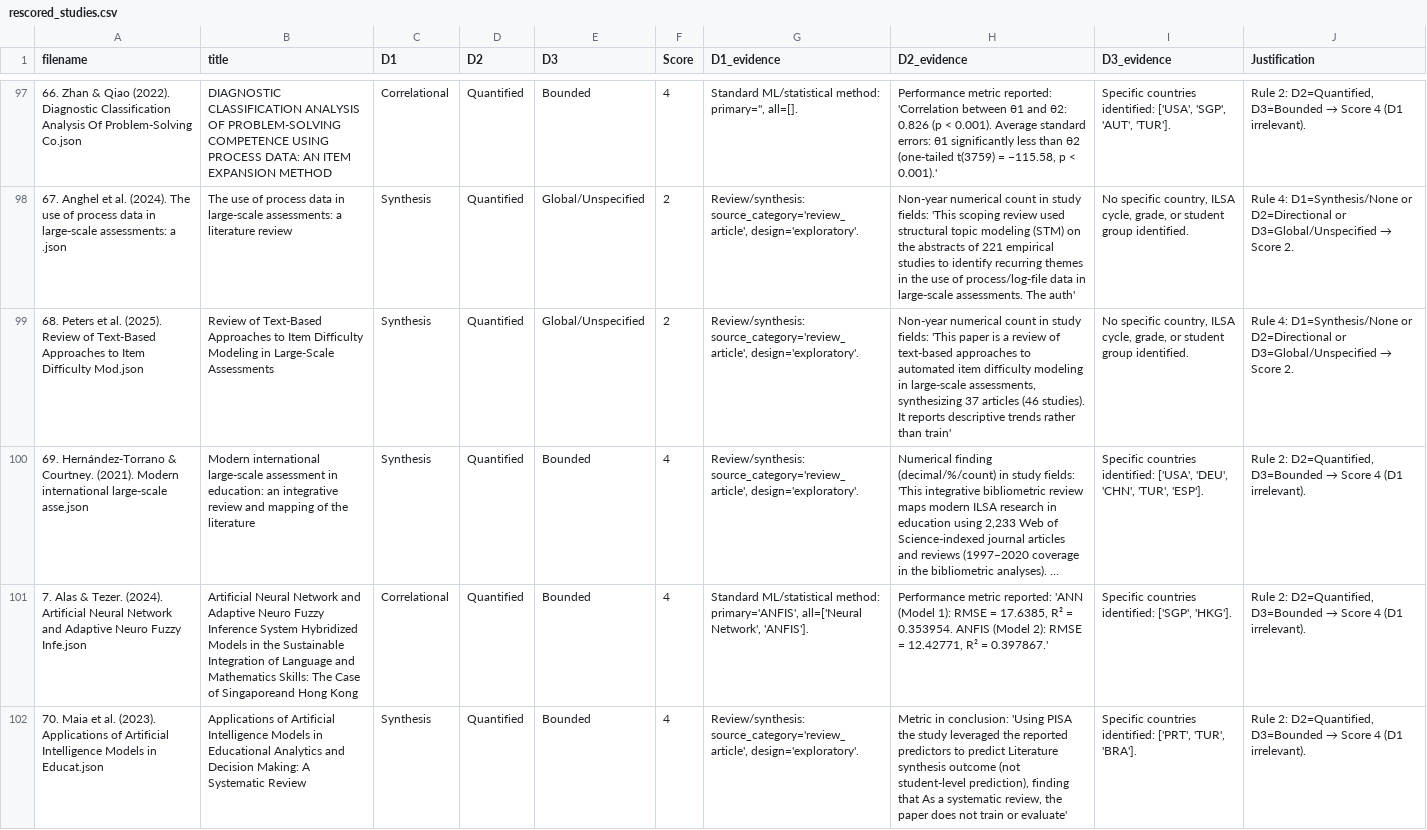
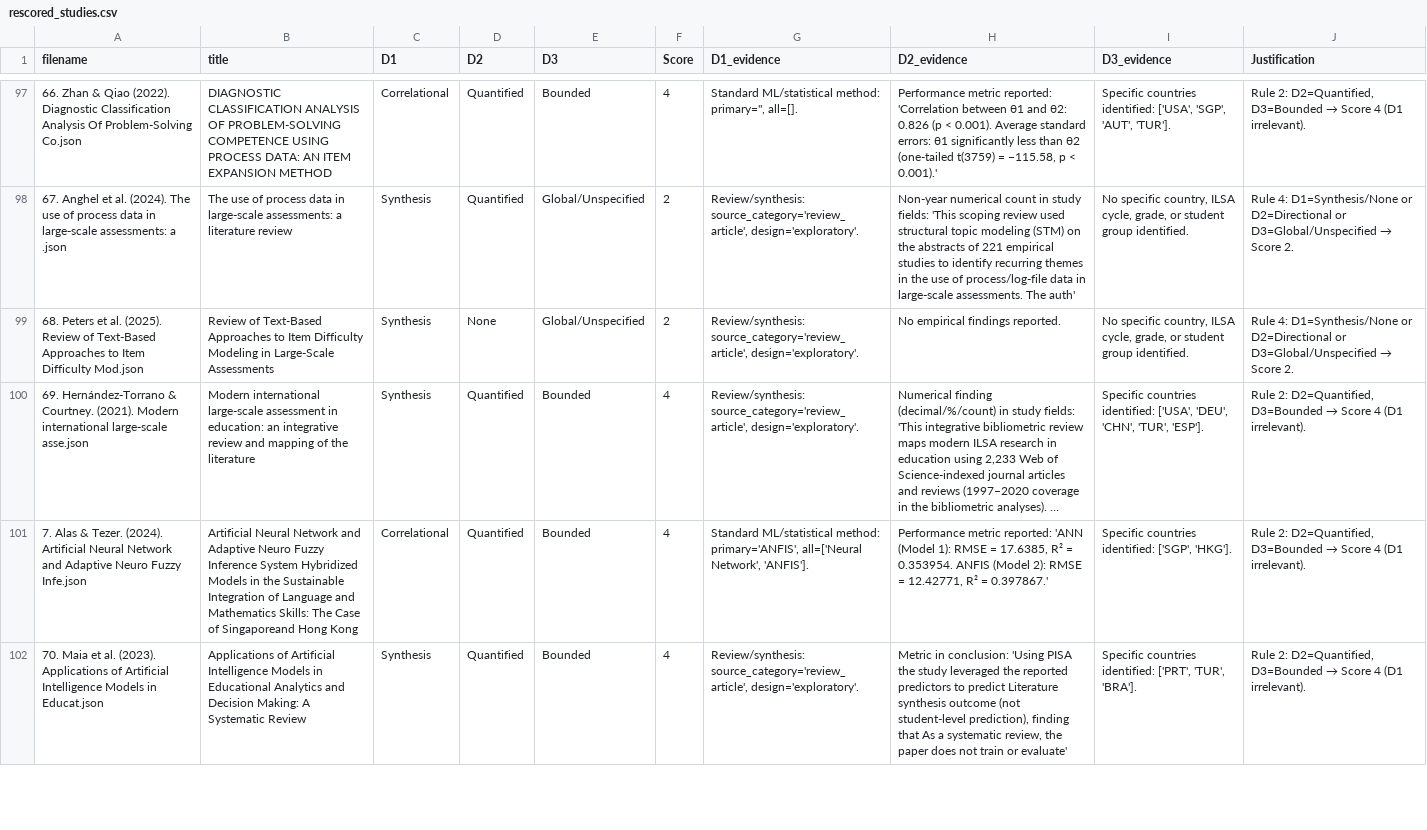
Before and after one commit to dedemerve/ILSA-Survey-Analysis, a CSV file: rescored_studies.csv, drawn as a sheet; only a part is shown, gaps mark what is left out; long unchanged cells end in …; the diff covers the shown part only; the diff names each change by its address in the sheet, - before the commit and + after, or states it on an @@ line.

```diff
--- a/rescored_studies.csv
+++ b/rescored_studies.csv
-D99 (D2): Quantified
+D99 (D2): None
-H99 (D2_evidence): Non-year numerical count in study fields: 'This paper is a review of text-based approaches to automated item difficulty modeling in large-scale assessments, synthesizing 37 articles (46 studies). It reports descriptive trends rather than train'
+H99 (D2_evidence): No empirical findings reported.
```
Also changed, not shown: 22 edited cells elsewhere in this file, 1 other file.
